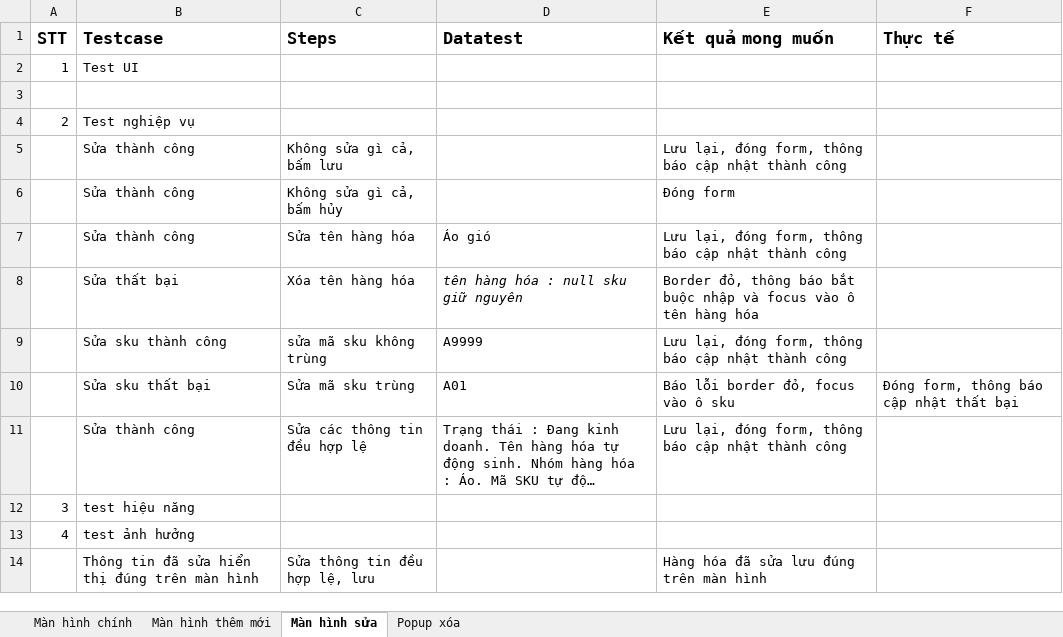
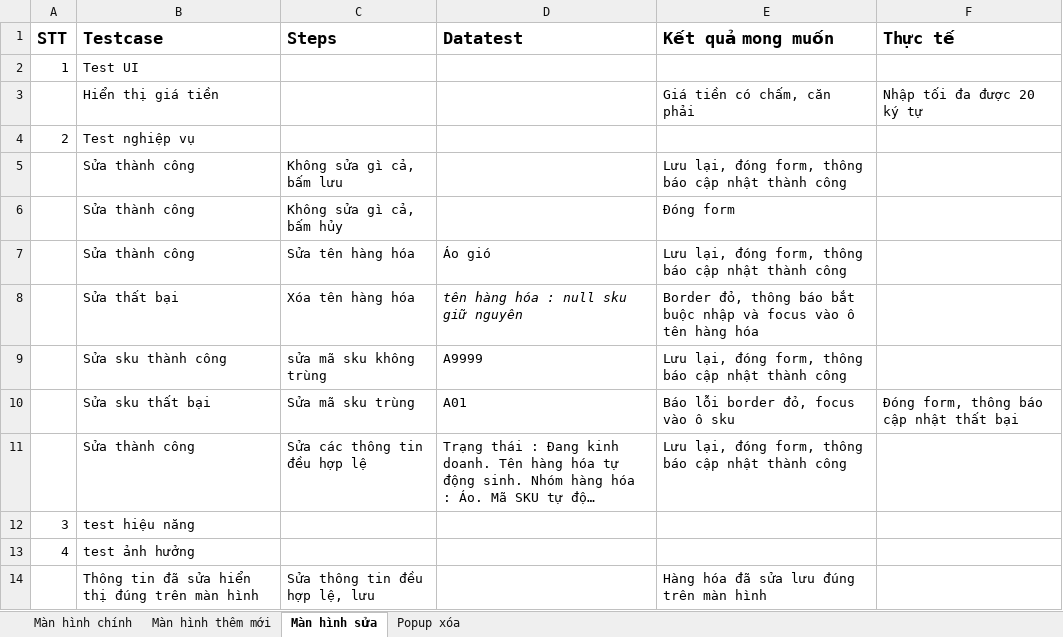
Before and after one commit to VuThanhThien/Eshop-MasterDetailsWithVuejs, an Excel workbook: eShop-fncTest-VTT.xlsx, sheet Màn hình sửa, drawn as a sheet; long unchanged cells end in …; values as stored, in another font and other column widths than the file's, no borders; the diff names each change by its address in the sheet, - before the commit and + after, or states it on an @@ line.

```diff
--- a/eShop-fncTest-VTT.xlsx (sheet Màn hình sửa)
+++ b/eShop-fncTest-VTT.xlsx (sheet Màn hình sửa)
-row 3: (empty)
+row 3:  | Hiển thị giá tiền |  |  | Giá tiền có chấm, căn phải | Nhập tối đa được 20 ký tự
```
Also changed, not shown: sheet Màn hình chính, sheet Màn hình thêm mới, 3 other files.
